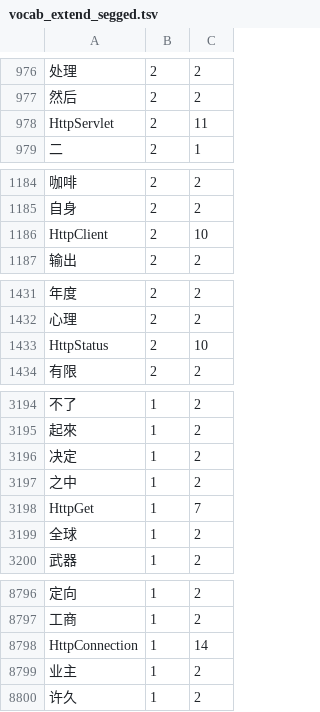
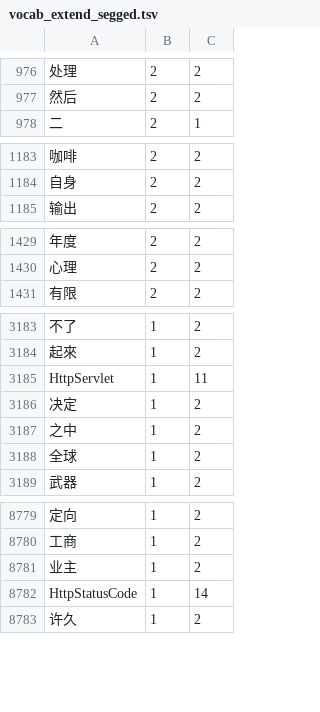
Before and after one commit to zhaoyukoon/damoxing_fenci_gongji, a TSV file: gemma-2-9b-it/vocab_extend_segged.tsv, drawn as a sheet; only a part is shown, gaps mark what is left out; removed rows and columns are numbered as before the commit, all else as after; the diff covers the shown part only; the diff names each change by its address in the sheet, - before the commit and + after, or states it on an @@ line.

```diff
--- a/gemma-2-9b-it/vocab_extend_segged.tsv
+++ b/gemma-2-9b-it/vocab_extend_segged.tsv
-row 978: HttpServlet | 2 | 11
-row 1186: HttpClient | 2 | 10
-row 1433: HttpStatus | 2 | 10
+row 3185: HttpServlet | 1 | 11
-row 3198: HttpGet | 1 | 7
-row 8798: HttpConnection | 1 | 14
+row 8782: HttpStatusCode | 1 | 14
```
Also changed, not shown: 8 added rows and 20 removed rows elsewhere in this file, 360Zhinao2-7B-Chat-4K/vocab_extend_segged.tsv, Llama-3.3-70B-Instruct/vocab_extend_segged.tsv, 42 other files.
